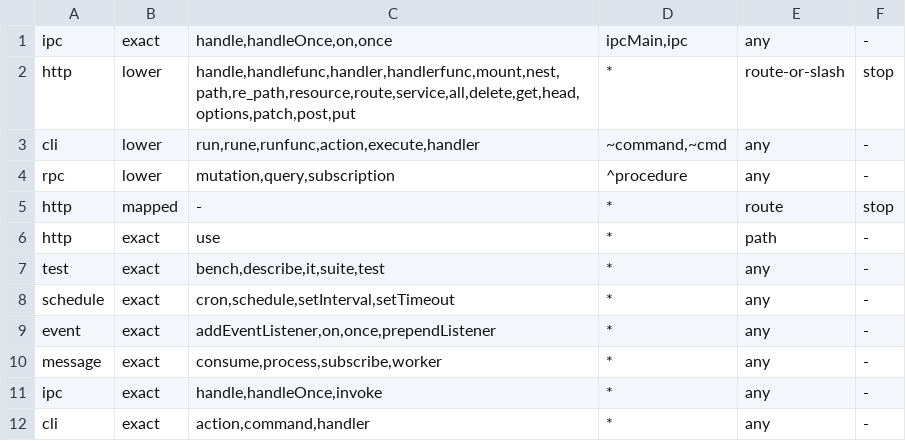
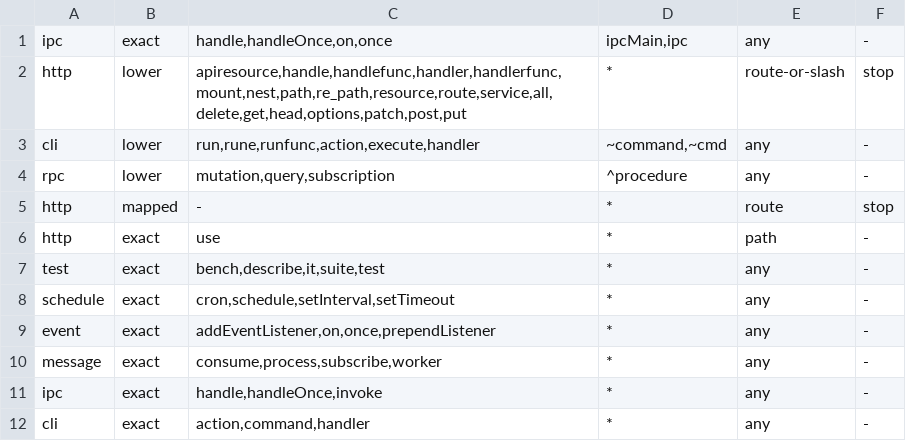
Before and after one commit to KlauroLabs/klauro-main, a TSV file: packages/analyzer-core/native/klauro-engine/data/registrars.tsv, drawn as a sheet.

Commit message:
Route groups, resources, inherited controller routes, multi-method attributes, and Phoenix scopes prefix and resolve served routes

```diff
--- a/packages/analyzer-core/native/klauro-engine/data/registrars.tsv
+++ b/packages/analyzer-core/native/klauro-engine/data/registrars.tsv
@@ -1,3 +1,3 @@
 ipc	exact	handle,handleOnce,on,once	ipcMain,ipc	any	-
-http	lower	handle,handlefunc,handler,handlerfunc,mount,nest,path,re_path,resource,route,service,all,delete,get,head,options,patch,post,put	*	route-or-slash	stop
+http	lower	apiresource,handle,handlefunc,handler,handlerfunc,mount,nest,path,re_path,resource,route,service,all,delete,get,head,options,patch,post,put	*	route-or-slash	stop
 cli	lower	run,rune,runfunc,action,execute,handler	~command,~cmd	any	-
```
Also changed, not shown: 16 other files.
